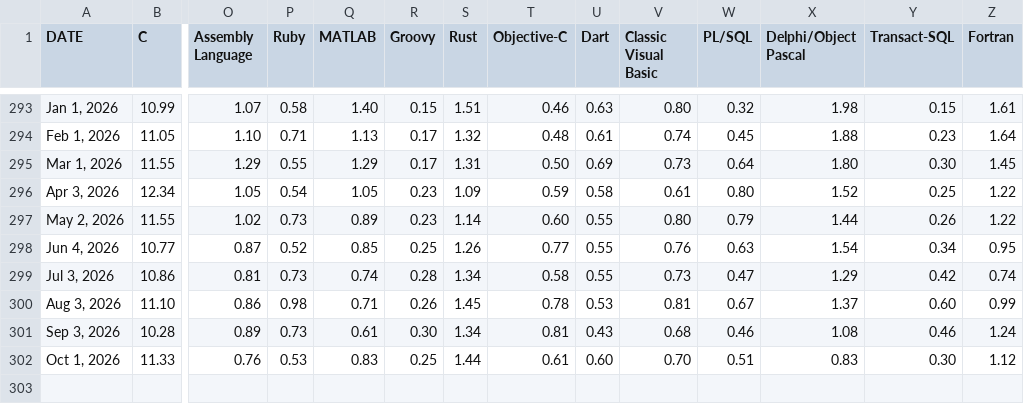
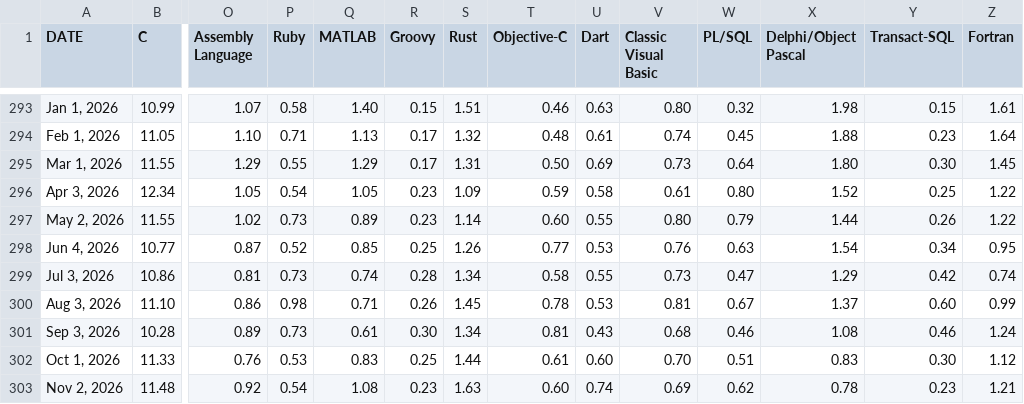
Before and after one commit to toUpperCase78/tiobe-index-ratings, a CSV file: Tiobe_Index_All_Ratings_November2026.csv (was Tiobe_Index_All_Ratings_October2026.csv), drawn as a sheet; only a part is shown, gaps mark what is left out; rows hold the shown columns only; the diff names each change by its address in the sheet, - before the commit and + after, or states it on an @@ line.

Commit message:
TIOBE Index All Ratings (November 2026)

```diff
--- a/Tiobe_Index_All_Ratings_October2026.csv
+++ b/Tiobe_Index_All_Ratings_November2026.csv
-U298 (Dart): 0.55
+U298 (Dart): 0.53
+row 303: Nov 2, 2026 | 11.48 | 0.92 | 0.54 | 1.08 | 0.23 | 1.63 | 0.60 | 0.74 | 0.69 | 0.62 | 0.78 | 0.23 | 1.21
```
